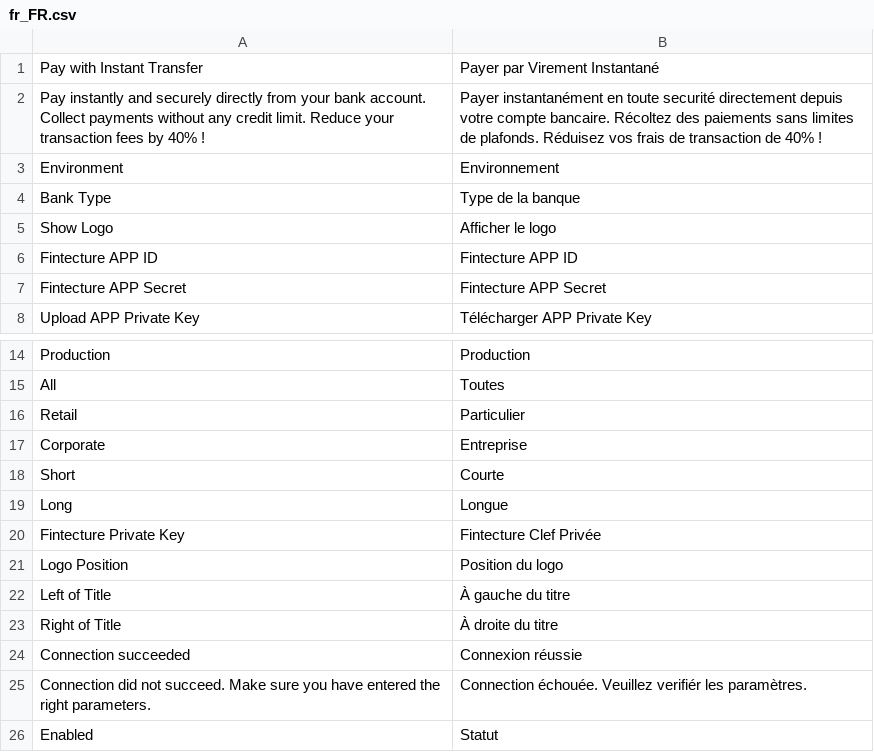
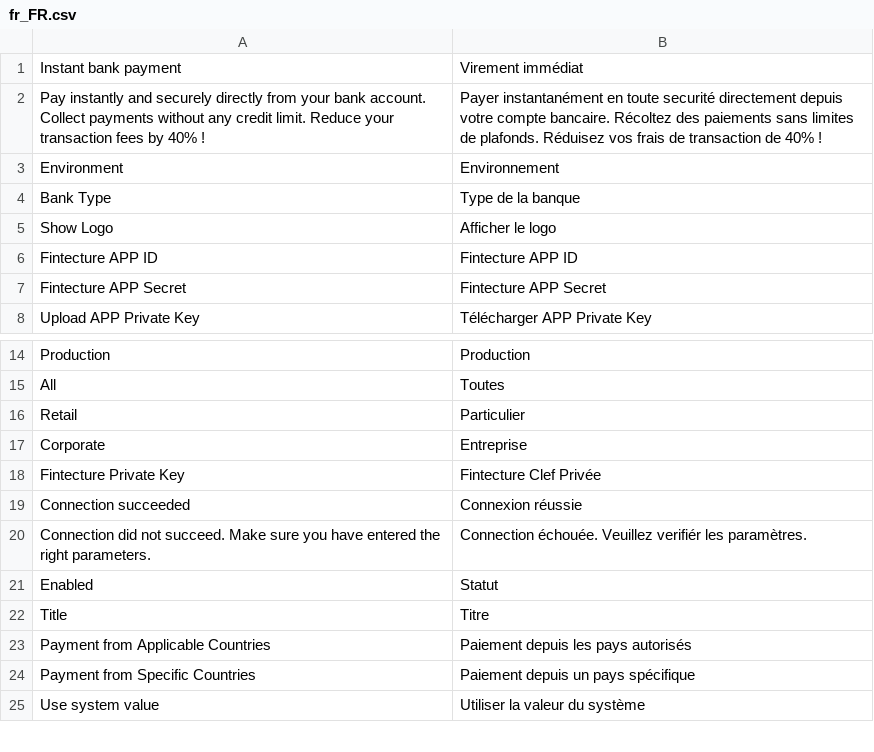
Before and after one commit to hugofintecture/magento, a CSV file: i18n/fr_FR.csv, drawn as a sheet; only a part is shown, gaps mark what is left out; the shorter side is filled out with more unchanged rows; removed rows and columns are numbered as before the commit, all else as after; the diff names each change by its address in the sheet, - before the commit and + after, or states it on an @@ line.

```diff
--- a/i18n/fr_FR.csv
+++ b/i18n/fr_FR.csv
-row 1: Pay with Instant Transfer | Payer par Virement Instantané
+row 1: Instant bank payment | Virement immédiat
-row 18: Short | Courte
-row 19: Long | Longue
-row 21: Logo Position | Position du logo
-row 22: Left of Title | À gauche du titre
-row 23: Right of Title | À droite du titre
```
Also changed, not shown: i18n/en_US.csv, 54 other files.
